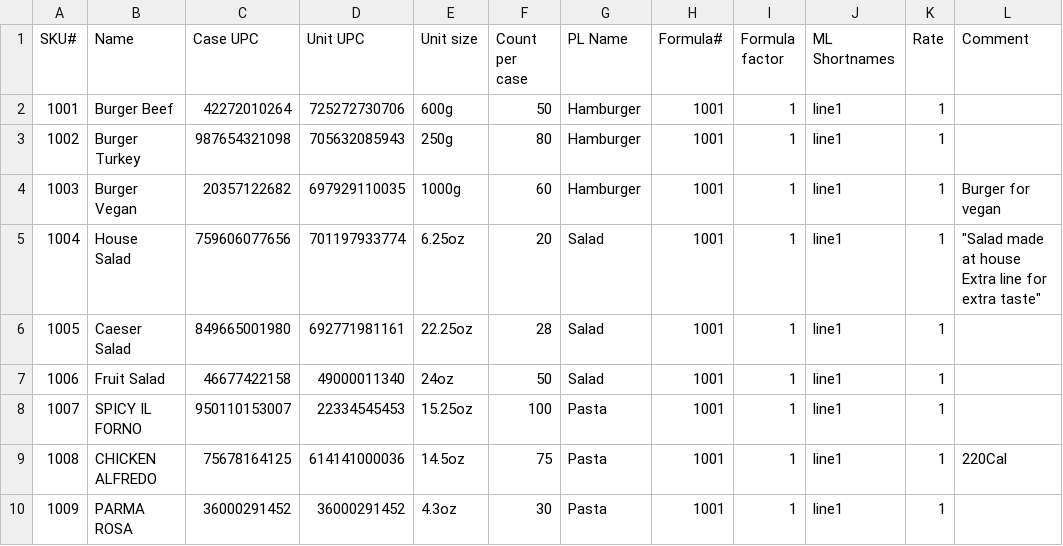
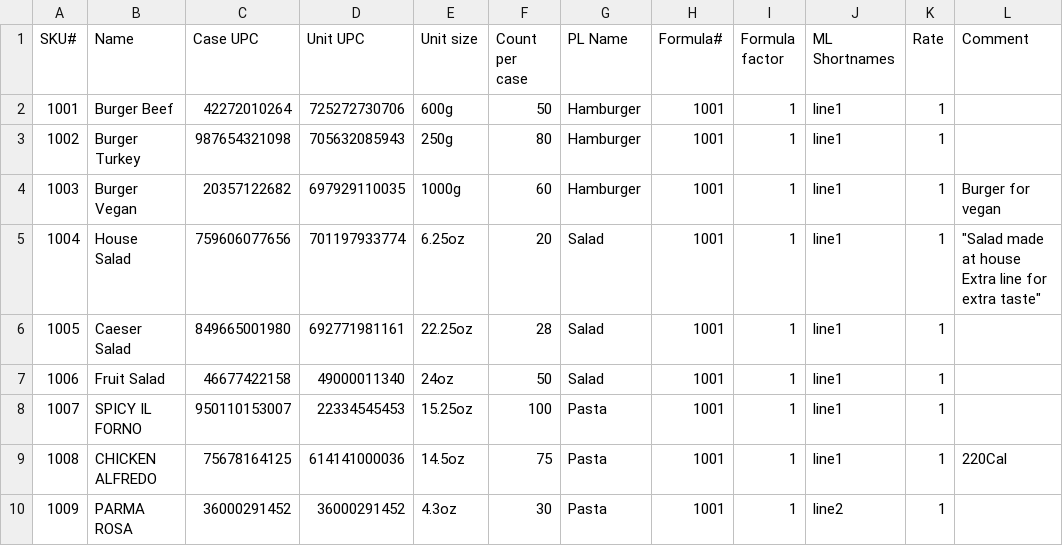
Before and after one commit to Unpaid-Interns/FoodManage, a CSV file: food_site/importer/import_test_suite/skus_TA.csv, drawn as a sheet.

Commit message:
skus conflict resolution now works, formulas no longer duplicate on auto-gen number, UPC checks not yet implemented

```diff
--- a/food_site/importer/import_test_suite/skus_TA.csv
+++ b/food_site/importer/import_test_suite/skus_TA.csv
@@ -9,2 +9,2 @@ SKU#,Name,Case UPC,Unit UPC,Unit size,Count per case,PL Name,Formula#,Formula fa
 1008,CHICKEN ALFREDO,75678164125,614141000036,14.5oz,75,Pasta,1001,1,"line1",1,220Cal
-1009,PARMA ROSA,36000291452,36000291452,4.3oz,30,Pasta,1001,1,"line1",1,
+1009,PARMA ROSA,36000291452,36000291452,4.3oz,30,Pasta,1001,1,"line2",1,
```
Also changed, not shown: 1 other file.
